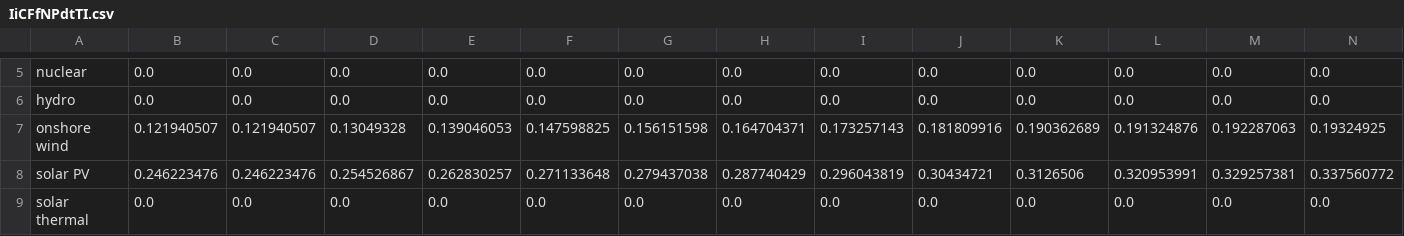
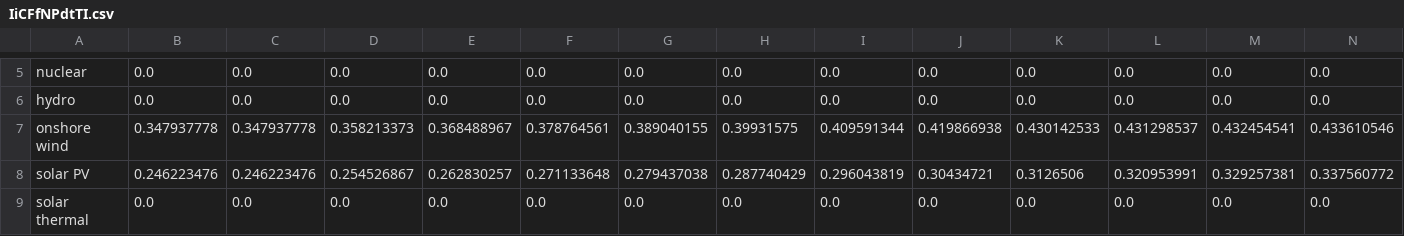
Before and after one commit to EnergyInnovation/eps-ohio, a CSV file: InputData/elec/IiCFfNPdtTI/IiCFfNPdtTI.csv, drawn as a sheet; only a part is shown, gaps mark what is left out; removed rows and columns are numbered as before the commit, all else as after; rows hold the shown columns only; the diff names each change by its address in the sheet, - before the commit and + after, or states it on an @@ line.

```diff
--- a/InputData/elec/IiCFfNPdtTI/IiCFfNPdtTI.csv
+++ b/InputData/elec/IiCFfNPdtTI/IiCFfNPdtTI.csv
-row 7: onshore wind | 0.121940507 | 0.121940507 | 0.13049328 | 0.139046053 | 0.147598825 | 0.156151598 | 0.164704371 | 0.173257143 | 0.181809916 | 0.190362689 | 0.191324876 | 0.192287063 | 0.19324925
+row 7: onshore wind | 0.347937778 | 0.347937778 | 0.358213373 | 0.368488967 | 0.378764561 | 0.389040155 | 0.39931575 | 0.409591344 | 0.419866938 | 0.430142533 | 0.431298537 | 0.432454541 | 0.433610546
```
Also changed, not shown: 1 other file.
